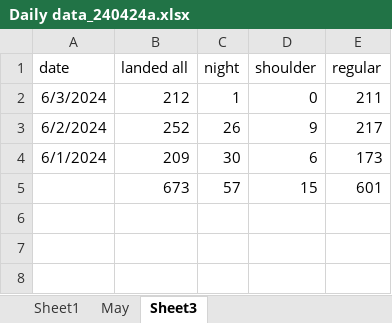
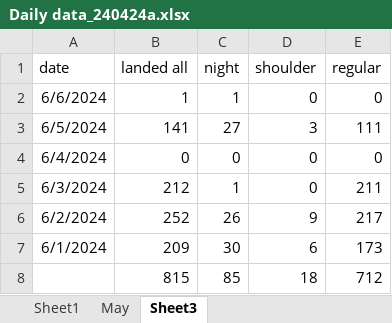
Before and after one commit to stillawake17/FlightViz, an Excel workbook: Daily data_240424a.xlsx, sheet Sheet3, drawn as a sheet; values as stored, in another font and other column widths than the file's, no borders; removed rows and columns are numbered as before the commit, all else as after; the diff names each change by its address in the sheet, - before the commit and + after, or states it on an @@ line.

Commit message:
daily with some missing data

```diff
--- a/Daily data_240424a.xlsx (sheet Sheet3)
+++ b/Daily data_240424a.xlsx (sheet Sheet3)
+row 2: 6/6/2024 | 1 | 1 | 0 | 0
+row 3: 6/5/2024 | 141 | 27 | 3 | 111
+row 4: 6/4/2024 | 0 | 0 | 0 | 0
-row 5:  | 673 | 57 | 15 | 601
+row 8:  | 815 | 85 | 18 | 712
```
Also changed, not shown: 18 other files.
